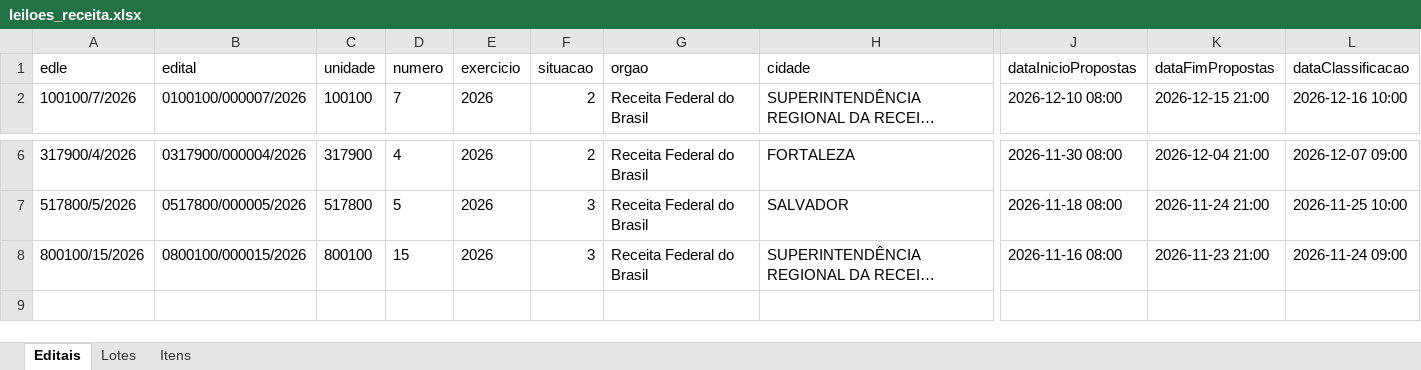
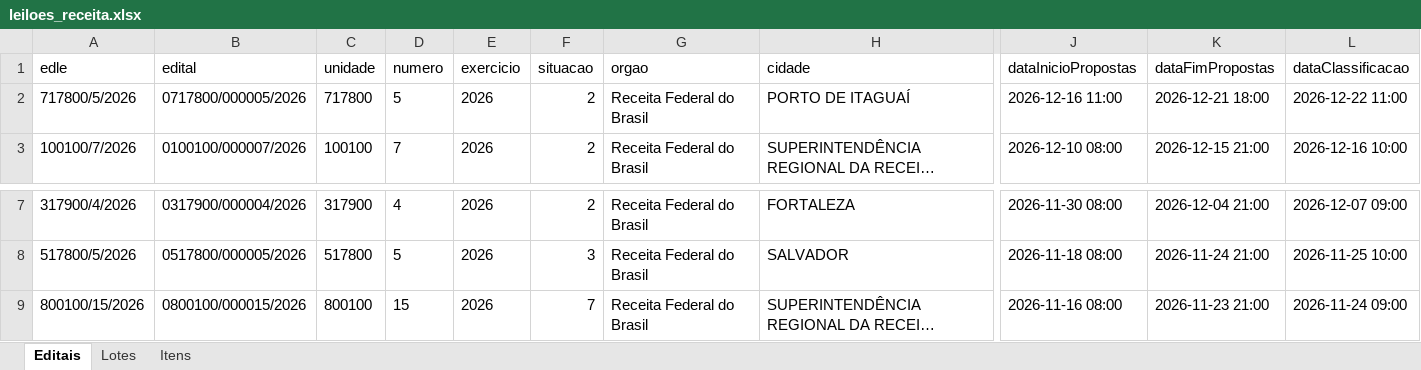
Before and after one commit to diashpedro/leiloes-receita-federal, an Excel workbook: leiloes_receita.xlsx, sheet Editais, drawn as a sheet; only a part is shown, gaps mark what is left out; long unchanged cells end in …; values as stored, in another font and other column widths than the file's, no borders; addresses are those after the commit; rows hold the shown columns only; the diff names each change by its address in the sheet, - before the commit and + after, or states it on an @@ line.

```diff
--- a/leiloes_receita.xlsx (sheet Editais)
+++ b/leiloes_receita.xlsx (sheet Editais)
+row 2: 717800/5/2026 | 0717800/000005/2026 | 717800 | 5 | 2026 | 2 | Receita Federal do Brasil | PORTO DE ITAGUAÍ | 2026-12-16 11:00 | 2026-12-21 18:00 | 2026-12-22 11:00
-F9 (situacao): 3
+F9 (situacao): 7
```
Also changed, not shown: sheet Itens, sheet Lotes, 14 other files.
